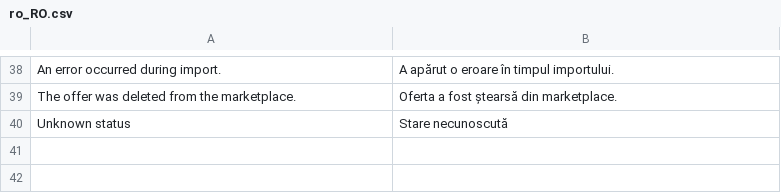
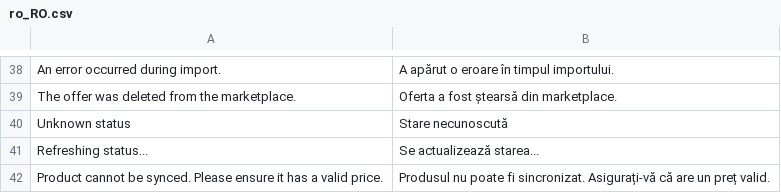
Before and after one commit to ivo-md/magento2-module-marketplace, a CSV file: i18n/ro_RO.csv, drawn as a sheet; only a part is shown, gaps mark what is left out; the diff names each change by its address in the sheet, - before the commit and + after, or states it on an @@ line.

```diff
--- a/i18n/ro_RO.csv
+++ b/i18n/ro_RO.csv
+row 41: Refreshing status... | Se actualizează starea...
+row 42: Product cannot be synced. Please ensure it has a valid price. | Produsul nu poate fi sincronizat. Asigurați-vă că are un preț valid.
```
Also changed, not shown: i18n/en_US.csv, i18n/ru_RU.csv, 7 other files.
